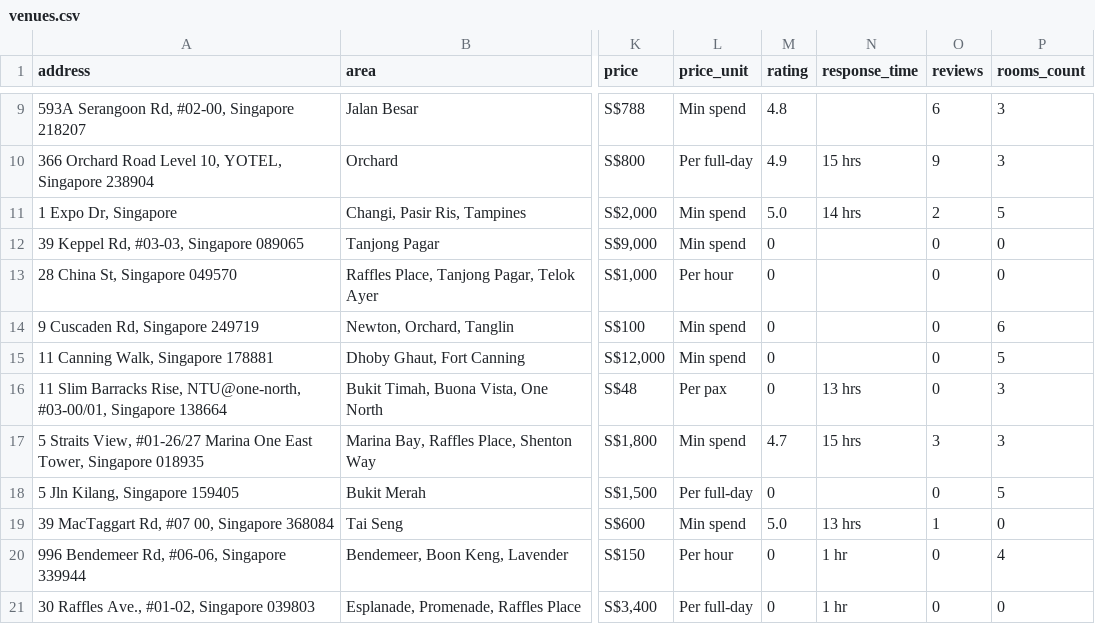
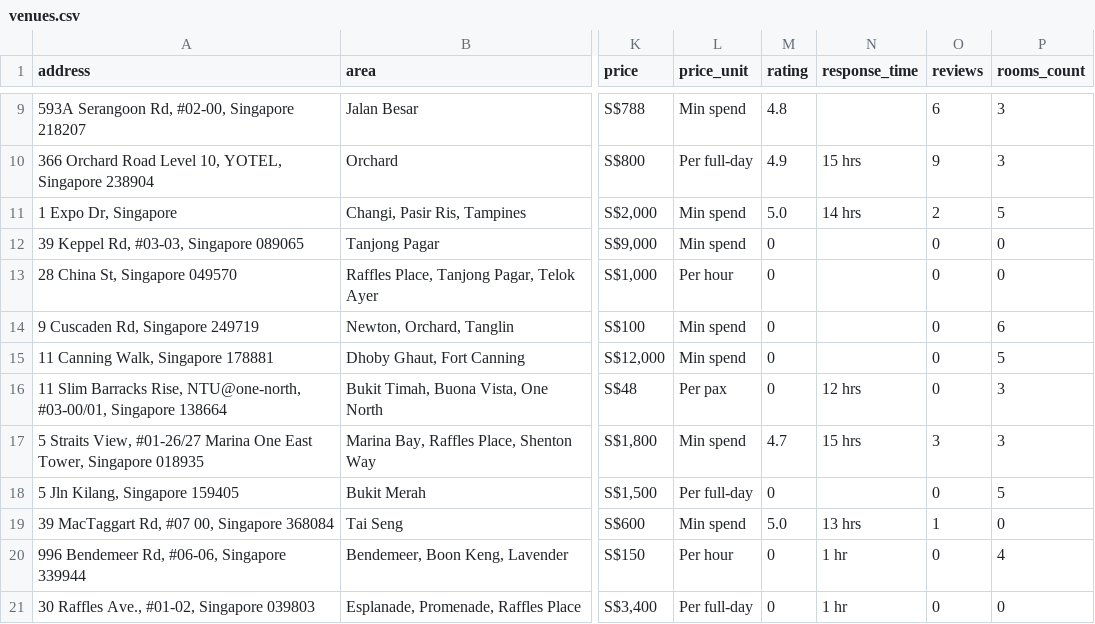
Before and after one commit to luarss/wedding-data, a CSV file: data/vrf/venues.csv, drawn as a sheet; only a part is shown, gaps mark what is left out; the diff names each change by its address in the sheet, - before the commit and + after, or states it on an @@ line.

```diff
--- a/data/vrf/venues.csv
+++ b/data/vrf/venues.csv
-N16 (response_time): 13 hrs
+N16 (response_time): 12 hrs
```
Also changed, not shown: data/tv/venues.csv, 8 other files.
